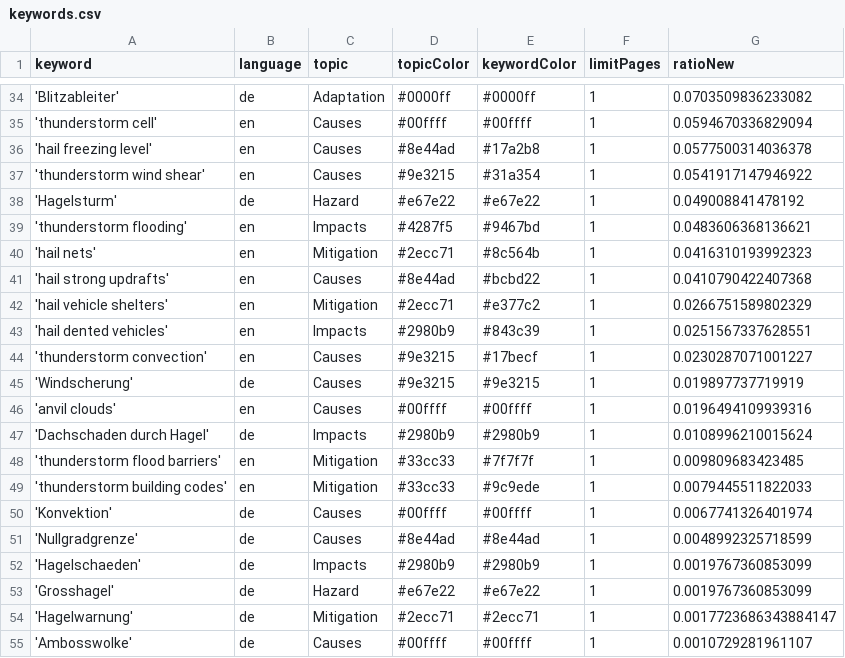
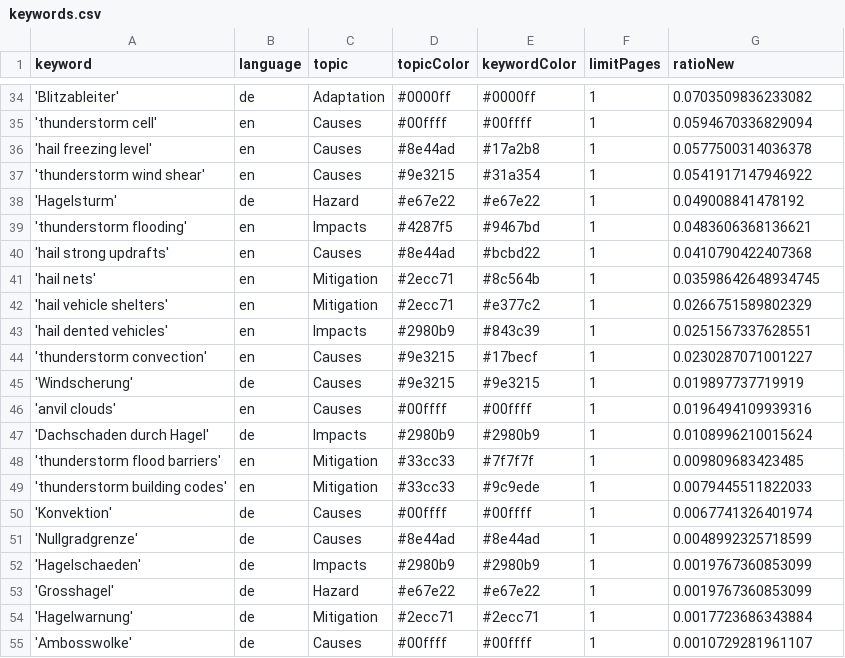
Before and after one commit to TinoH91news/ThunderstormIsComing, a CSV file: keywords.csv, drawn as a sheet; only a part is shown, gaps mark what is left out.

Commit message:
Commit from GitHub Actions (harvest:0.0)

```diff
--- a/keywords.csv
+++ b/keywords.csv
@@ -39,4 +39,4 @@ keyword,language,topic,topicColor,keywordColor,limitPages,ratioNew
 'thunderstorm flooding',en,Impacts,#4287f5,#9467bd,1,0.0483606368136621
-'hail nets',en,Mitigation,#2ecc71,#8c564b,1,0.0416310193992323
 'hail strong updrafts',en,Causes,#8e44ad,#bcbd22,1,0.0410790422407368
+'hail nets',en,Mitigation,#2ecc71,#8c564b,1,0.03598642648934745
 'hail vehicle shelters',en,Mitigation,#2ecc71,#e377c2,1,0.0266751589802329
@@ -53,3 +53,3 @@ keyword,language,topic,topicColor,keywordColor,limitPages,ratioNew
 'Grosshagel',de,Hazard,#e67e22,#e67e22,1,0.0019767360853099
-'Hagelwarnung',de,Mitigation,#2ecc71,#2ecc71,1,0.0017723686343884147
+'Hagelwarnung',de,Mitigation,#2ecc71,#2ecc71,1,0.0017723686343884
 'Ambosswolke',de,Causes,#00ffff,#00ffff,1,0.0010729281961107
```
